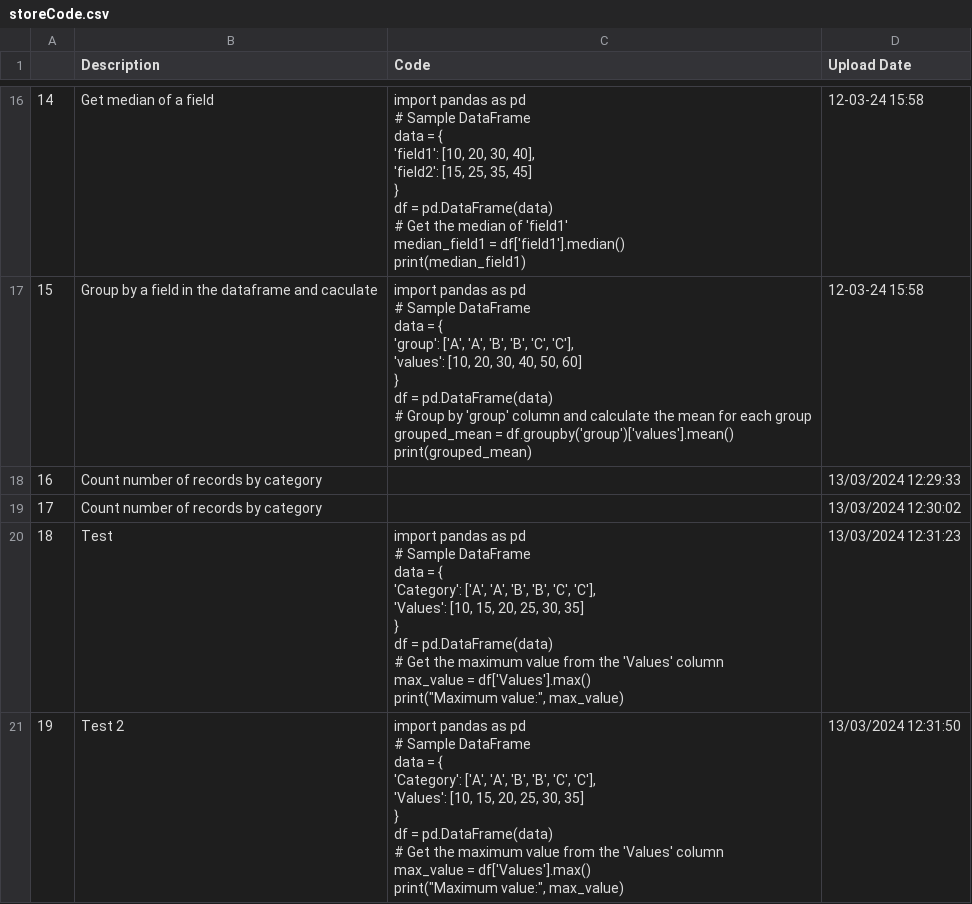
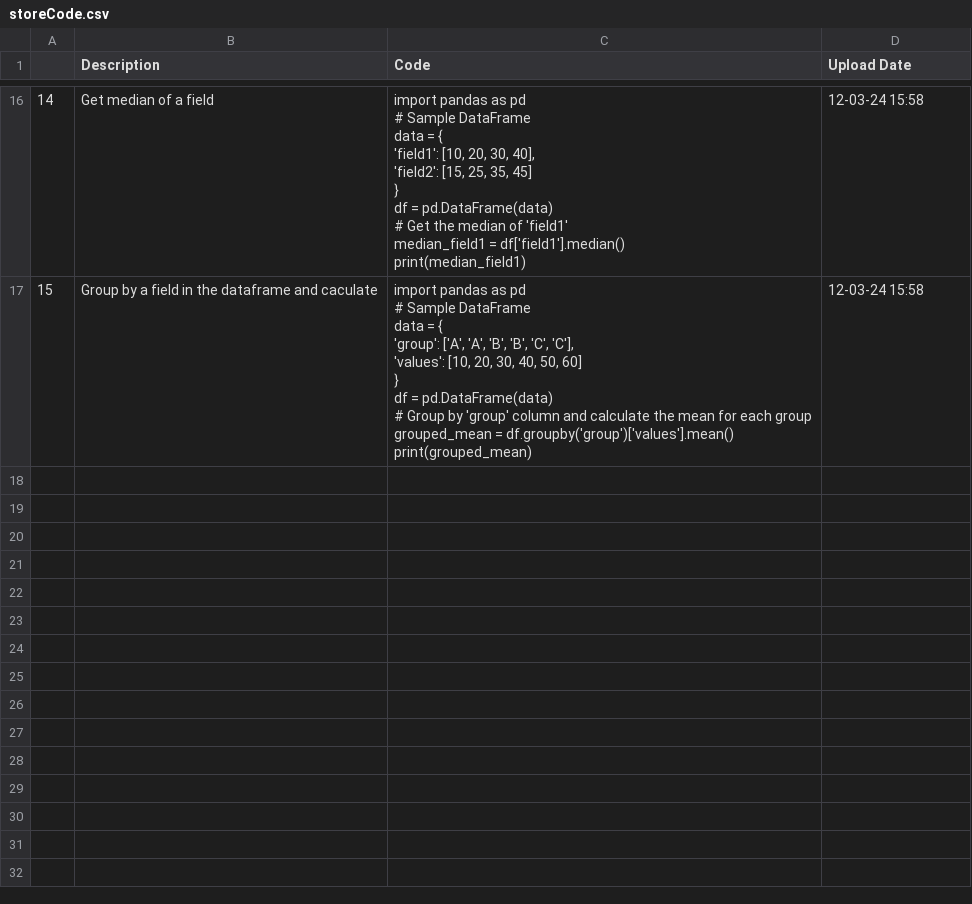
Before and after one commit to trannam710/codeShareRepo, a CSV file: data/storeCode.csv, drawn as a sheet; only a part is shown, gaps mark what is left out.

Commit message:
Add files via upload

```diff
--- a/data/storeCode.csv
+++ b/data/storeCode.csv
@@ -255,31 +255 @@ grouped_mean = df.groupby('group')['values'].mean()
 print(grouped_mean)",12-03-24 15:58
-16,Count number of records by category,,13/03/2024 12:29:33
-17,Count number of records by category,,13/03/2024 12:30:02
-18,Test,"import pandas as pd
-
-# Sample DataFrame
-data = {
-    'Category': ['A', 'A', 'B', 'B', 'C', 'C'],
-    'Values': [10, 15, 20, 25, 30, 35]
-}
-
-df = pd.DataFrame(data)
-
-# Get the maximum value from the 'Values' column
-max_value = df['Values'].max()
-
-print(""Maximum value:"", max_value)",13/03/2024 12:31:23
-19,Test 2,"import pandas as pd
-
-# Sample DataFrame
-data = {
-    'Category': ['A', 'A', 'B', 'B', 'C', 'C'],
-    'Values': [10, 15, 20, 25, 30, 35]
-}
-
-df = pd.DataFrame(data)
-
-# Get the maximum value from the 'Values' column
-max_value = df['Values'].max()
-
-print(""Maximum value:"", max_value)",13/03/2024 12:31:50
```
